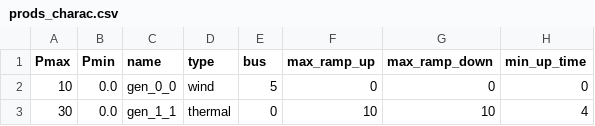
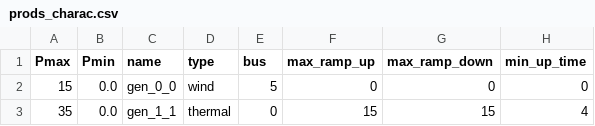
Before and after one commit to rte-france/Grid2Op, a CSV file: grid2op/data/5bus_example/prods_charac.csv, drawn as a sheet; only a part is shown; the diff names each change by its address in the sheet, - before the commit and + after, or states it on an @@ line.

```diff
--- a/grid2op/data/5bus_example/prods_charac.csv
+++ b/grid2op/data/5bus_example/prods_charac.csv
-A2 (Pmax): 10
+A2 (Pmax): 15
-A3 (Pmax): 30
+A3 (Pmax): 35
-F3 (max_ramp_up): 10
+F3 (max_ramp_up): 15
-G3 (max_ramp_down): 10
+G3 (max_ramp_down): 15
```
Also changed, not shown: 3 other files.
